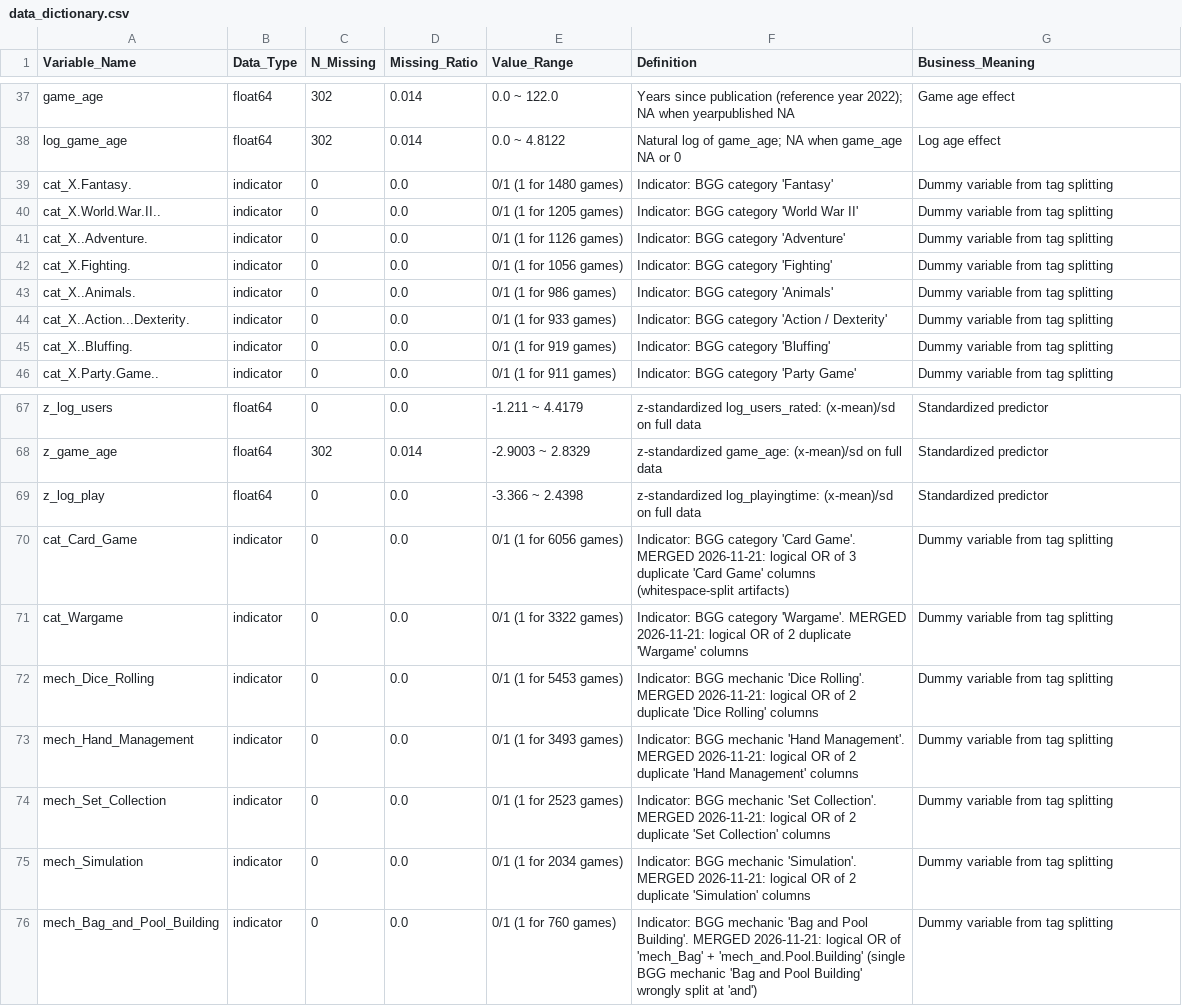
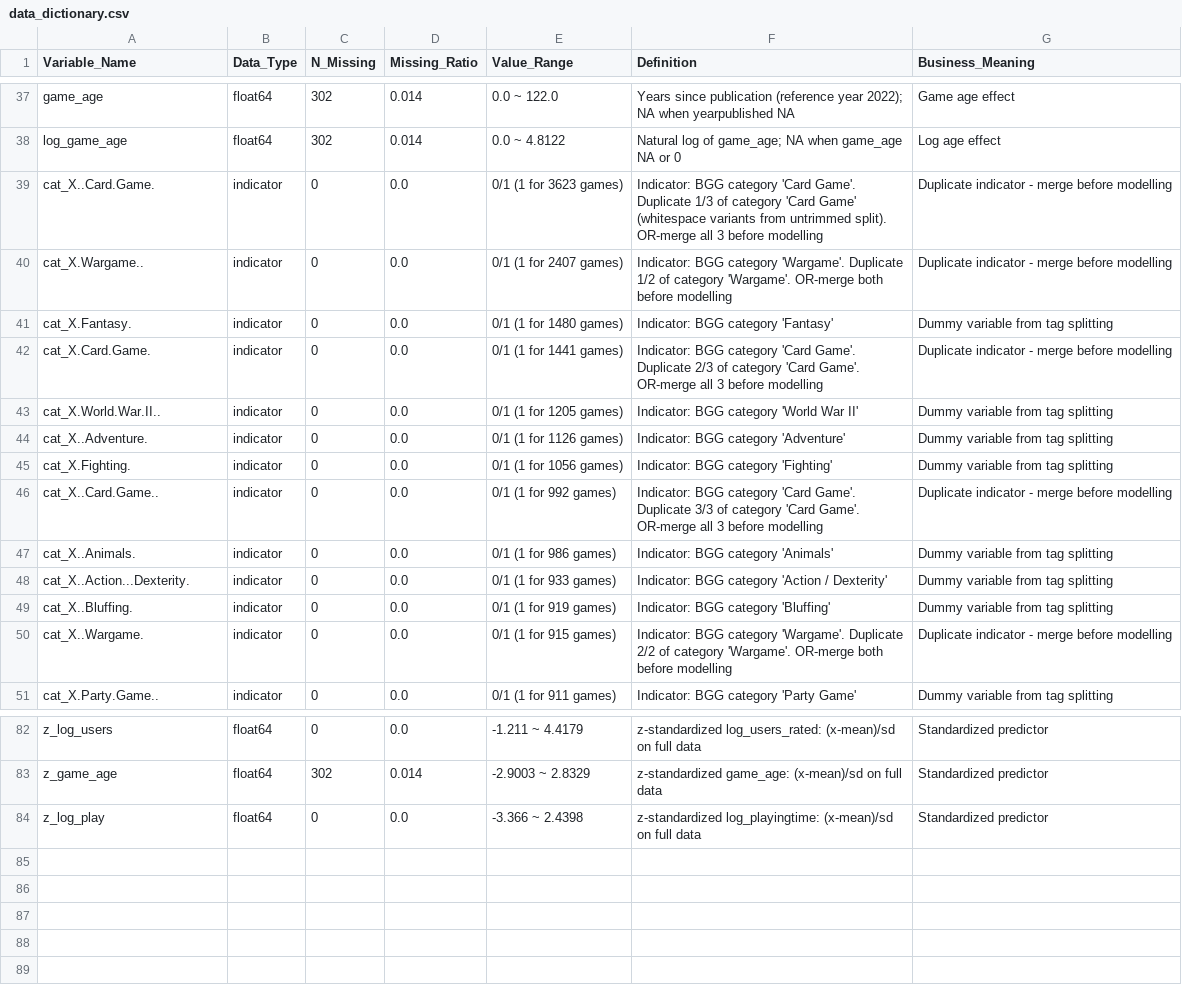
Before and after one commit to iwanttosleeeep/bayesian-boardgame-ratings, a CSV file: data_dictionary.csv, drawn as a sheet; only a part is shown, gaps mark what is left out; removed rows and columns are numbered as before the commit, all else as after; the diff covers the shown part only; the diff names each change by its address in the sheet, - before the commit and + after, or states it on an @@ line.

Commit message:
Revert "Merge duplicate/mis-split tag indicators (83 -> 75 vars); regenerate dictionary and samples"
This reverts commit ccd063dbae20032c3be038b12009295d7b66d558.

```diff
--- a/data_dictionary.csv
+++ b/data_dictionary.csv
+row 39: cat_X..Card.Game. | indicator | 0 | 0.0 | 0/1 (1 for 3623 games) | Indicator: BGG category 'Card Game'. Duplicate 1/3 of category 'Card Game' (whitespace variants from untrimmed split). OR-merge all 3 before modelling | Duplicate indicator - merge before modelling
+row 40: cat_X.Wargame.. | indicator | 0 | 0.0 | 0/1 (1 for 2407 games) | Indicator: BGG category 'Wargame'. Duplicate 1/2 of category 'Wargame'. OR-merge both before modelling | Duplicate indicator - merge before modelling
+row 42: cat_X.Card.Game. | indicator | 0 | 0.0 | 0/1 (1 for 1441 games) | Indicator: BGG category 'Card Game'. Duplicate 2/3 of category 'Card Game'. OR-merge all 3 before modelling | Duplicate indicator - merge before modelling
+row 46: cat_X..Card.Game.. | indicator | 0 | 0.0 | 0/1 (1 for 992 games) | Indicator: BGG category 'Card Game'. Duplicate 3/3 of category 'Card Game'. OR-merge all 3 before modelling | Duplicate indicator - merge before modelling
+row 50: cat_X..Wargame. | indicator | 0 | 0.0 | 0/1 (1 for 915 games) | Indicator: BGG category 'Wargame'. Duplicate 2/2 of category 'Wargame'. OR-merge both before modelling | Duplicate indicator - merge before modelling
-row 70: cat_Card_Game | indicator | 0 | 0.0 | 0/1 (1 for 6056 games) | Indicator: BGG category 'Card Game'. MERGED 2026-11-21: logical OR of 3 duplicate 'Card Game' columns (whitespace-split artifacts) | Dummy variable from tag splitting
-row 71: cat_Wargame | indicator | 0 | 0.0 | 0/1 (1 for 3322 games) | Indicator: BGG category 'Wargame'. MERGED 2026-11-21: logical OR of 2 duplicate 'Wargame' columns | Dummy variable from tag splitting
-row 72: mech_Dice_Rolling | indicator | 0 | 0.0 | 0/1 (1 for 5453 games) | Indicator: BGG mechanic 'Dice Rolling'. MERGED 2026-11-21: logical OR of 2 duplicate 'Dice Rolling' columns | Dummy variable from tag splitting
-row 73: mech_Hand_Management | indicator | 0 | 0.0 | 0/1 (1 for 3493 games) | Indicator: BGG mechanic 'Hand Management'. MERGED 2026-11-21: logical OR of 2 duplicate 'Hand Management' columns | Dummy variable from tag splitting
-row 74: mech_Set_Collection | indicator | 0 | 0.0 | 0/1 (1 for 2523 games) | Indicator: BGG mechanic 'Set Collection'. MERGED 2026-11-21: logical OR of 2 duplicate 'Set Collection' columns | Dummy variable from tag splitting
-row 75: mech_Simulation | indicator | 0 | 0.0 | 0/1 (1 for 2034 games) | Indicator: BGG mechanic 'Simulation'. MERGED 2026-11-21: logical OR of 2 duplicate 'Simulation' columns | Dummy variable from tag splitting
-row 76: mech_Bag_and_Pool_Building | indicator | 0 | 0.0 | 0/1 (1 for 760 games) | Indicator: BGG mechanic 'Bag and Pool Building'. MERGED 2026-11-21: logical OR of 'mech_Bag' + 'mech_and.Pool.Building' (single BGG mechanic 'Bag and Pool Building' wrongly split at 'and') | Dummy variable from tag splitting
```
Also changed, not shown: 10 added rows elsewhere in this file, 4 other files.
